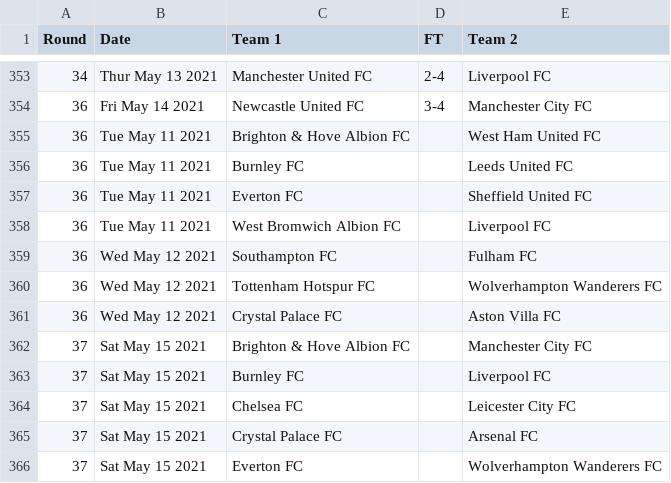
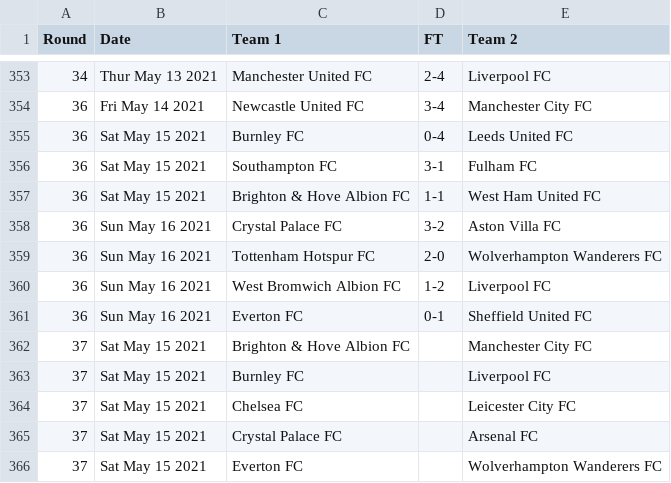
Before and after one commit to nickfraser/england, a CSV file: 2020s/2020-21/eng.1.csv, drawn as a sheet; only a part is shown, gaps mark what is left out.

Commit message:
[2020/2021] Added Round 36 results up to 2021-05-16.

```diff
--- a/2020s/2020-21/eng.1.csv
+++ b/2020s/2020-21/eng.1.csv
@@ -354,9 +354,9 @@ Round,Date,Team 1,FT,Team 2
 36,Fri May 14 2021,Newcastle United FC,3-4,Manchester City FC
-36,Tue May 11 2021,Brighton & Hove Albion FC,,West Ham United FC
-36,Tue May 11 2021,Burnley FC,,Leeds United FC
-36,Tue May 11 2021,Everton FC,,Sheffield United FC
-36,Tue May 11 2021,West Bromwich Albion FC,,Liverpool FC
-36,Wed May 12 2021,Southampton FC,,Fulham FC
-36,Wed May 12 2021,Tottenham Hotspur FC,,Wolverhampton Wanderers FC
-36,Wed May 12 2021,Crystal Palace FC,,Aston Villa FC
+36,Sat May 15 2021,Burnley FC,0-4,Leeds United FC
+36,Sat May 15 2021,Southampton FC,3-1,Fulham FC
+36,Sat May 15 2021,Brighton & Hove Albion FC,1-1,West Ham United FC
+36,Sun May 16 2021,Crystal Palace FC,3-2,Aston Villa FC
+36,Sun May 16 2021,Tottenham Hotspur FC,2-0,Wolverhampton Wanderers FC
+36,Sun May 16 2021,West Bromwich Albion FC,1-2,Liverpool FC
+36,Sun May 16 2021,Everton FC,0-1,Sheffield United FC
 37,Sat May 15 2021,Brighton & Hove Albion FC,,Manchester City FC
```
